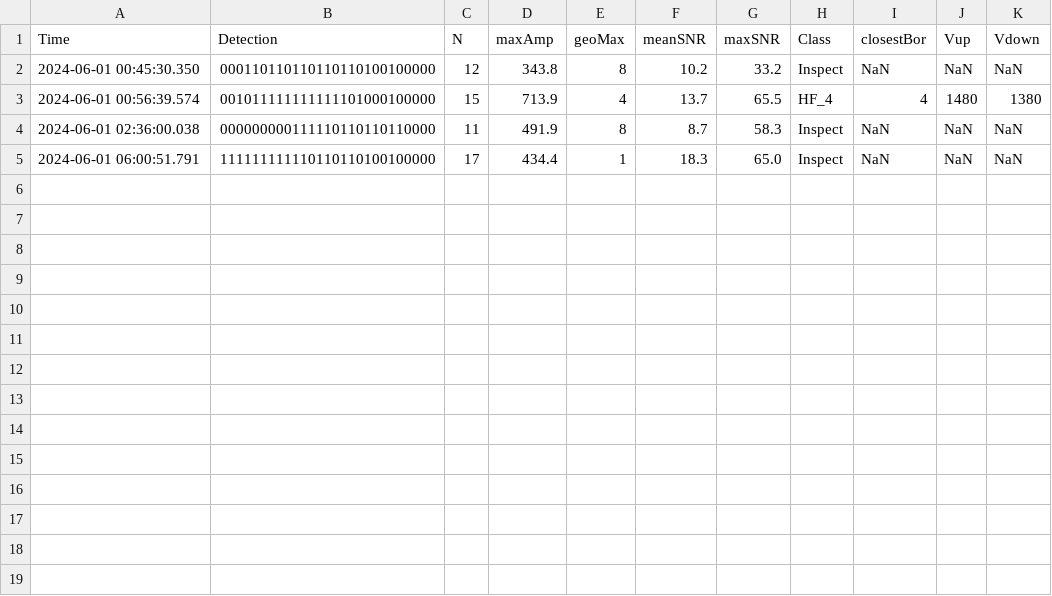
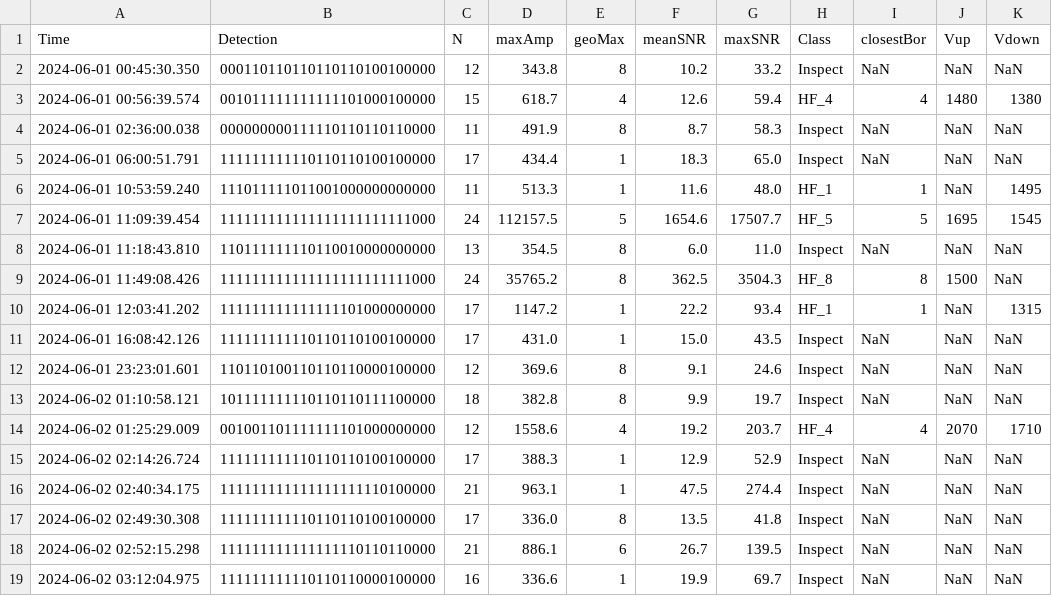
Before and after one commit to nlanget/Aaknes-borehole, a CSV file: data/detection/Borehole_detection_2024-06.csv, drawn as a sheet; the diff names each change by its address in the sheet, - before the commit and + after, or states it on an @@ line.

Commit message:
Updated data files

```diff
--- a/data/detection/Borehole_detection_2024-06.csv
+++ b/data/detection/Borehole_detection_2024-06.csv
-D3 (maxAmp): 713.9
+D3 (maxAmp): 618.7
-F3 (meanSNR): 13.7
+F3 (meanSNR): 12.6
-G3 (maxSNR): 65.5
+G3 (maxSNR): 59.4
+row 6: 2024-06-01 10:53:59.240 | 111011111011001000000000000 | 11 | 513.3 | 1 | 11.6 | 48.0 | HF_1 | 1 | NaN | 1495
+row 7: 2024-06-01 11:09:39.454 | 111111111111111111111111000 | 24 | 112157.5 | 5 | 1654.6 | 17507.7 | HF_5 | 5 | 1695 | 1545
+row 8: 2024-06-01 11:18:43.810 | 110111111110110010000000000 | 13 | 354.5 | 8 | 6.0 | 11.0 | Inspect | NaN | NaN | NaN
+row 9: 2024-06-01 11:49:08.426 | 111111111111111111111111000 | 24 | 35765.2 | 8 | 362.5 | 3504.3 | HF_8 | 8 | 1500 | NaN
+row 10: 2024-06-01 12:03:41.202 | 111111111111111101000000000 | 17 | 1147.2 | 1 | 22.2 | 93.4 | HF_1 | 1 | NaN | 1315
+row 11: 2024-06-01 16:08:42.126 | 111111111110110110100100000 | 17 | 431.0 | 1 | 15.0 | 43.5 | Inspect | NaN | NaN | NaN
+row 12: 2024-06-01 23:23:01.601 | 110110100110110110000100000 | 12 | 369.6 | 8 | 9.1 | 24.6 | Inspect | NaN | NaN | NaN
+row 13: 2024-06-02 01:10:58.121 | 101111111110110110111100000 | 18 | 382.8 | 8 | 9.9 | 19.7 | Inspect | NaN | NaN | NaN
+row 14: 2024-06-02 01:25:29.009 | 001001101111111101000000000 | 12 | 1558.6 | 4 | 19.2 | 203.7 | HF_4 | 4 | 2070 | 1710
+row 15: 2024-06-02 02:14:26.724 | 111111111110110110100100000 | 17 | 388.3 | 1 | 12.9 | 52.9 | Inspect | NaN | NaN | NaN
+row 16: 2024-06-02 02:40:34.175 | 111111111111111111110100000 | 21 | 963.1 | 1 | 47.5 | 274.4 | Inspect | NaN | NaN | NaN
+row 17: 2024-06-02 02:49:30.308 | 111111111110110110100100000 | 17 | 336.0 | 8 | 13.5 | 41.8 | Inspect | NaN | NaN | NaN
+row 18: 2024-06-02 02:52:15.298 | 111111111111111110110110000 | 21 | 886.1 | 6 | 26.7 | 139.5 | Inspect | NaN | NaN | NaN
+row 19: 2024-06-02 03:12:04.975 | 111111111110110110000100000 | 16 | 336.6 | 1 | 19.9 | 69.7 | Inspect | NaN | NaN | NaN
```
Also changed, not shown: data/availability/data_availability_2024.csv, 2 other files.
